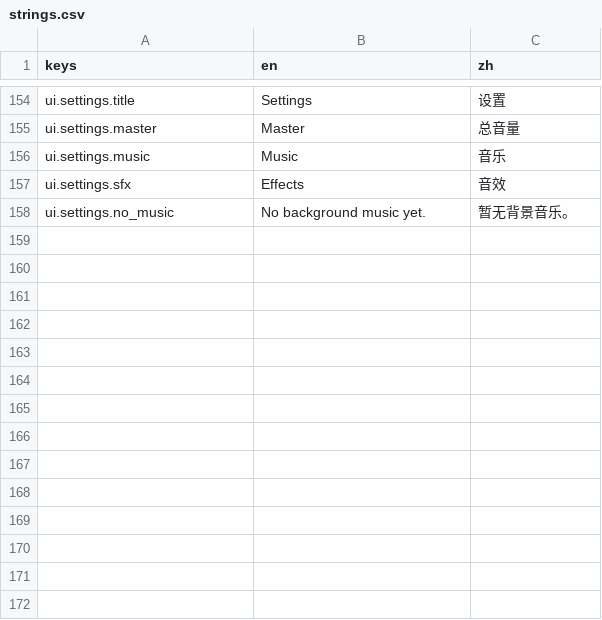
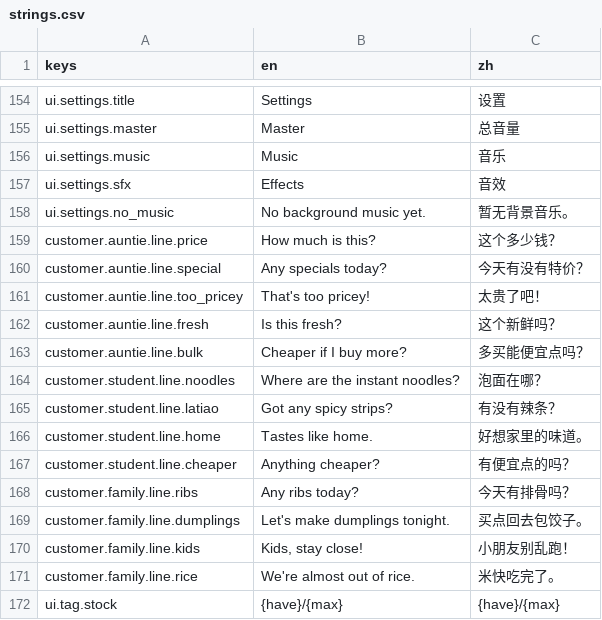
Before and after one commit to jerryliu-playground/chinese-gorcery, a CSV file: game/locale/strings.csv, drawn as a sheet; only a part is shown, gaps mark what is left out; the diff names each change by its address in the sheet, - before the commit and + after, or states it on an @@ line.

```diff
--- a/game/locale/strings.csv
+++ b/game/locale/strings.csv
+row 159: customer.auntie.line.price | How much is this? | 这个多少钱？
+row 160: customer.auntie.line.special | Any specials today? | 今天有没有特价？
+row 161: customer.auntie.line.too_pricey | That's too pricey! | 太贵了吧！
+row 162: customer.auntie.line.fresh | Is this fresh? | 这个新鲜吗？
+row 163: customer.auntie.line.bulk | Cheaper if I buy more? | 多买能便宜点吗？
+row 164: customer.student.line.noodles | Where are the instant noodles? | 泡面在哪？
+row 165: customer.student.line.latiao | Got any spicy strips? | 有没有辣条？
+row 166: customer.student.line.home | Tastes like home. | 好想家里的味道。
+row 167: customer.student.line.cheaper | Anything cheaper? | 有便宜点的吗？
+row 168: customer.family.line.ribs | Any ribs today? | 今天有排骨吗？
+row 169: customer.family.line.dumplings | Let's make dumplings tonight. | 买点回去包饺子。
+row 170: customer.family.line.kids | Kids, stay close! | 小朋友别乱跑！
+row 171: customer.family.line.rice | We're almost out of rice. | 米快吃完了。
+row 172: ui.tag.stock | {have}/{max} | {have}/{max}
```
Also changed, not shown: 40 other files.
